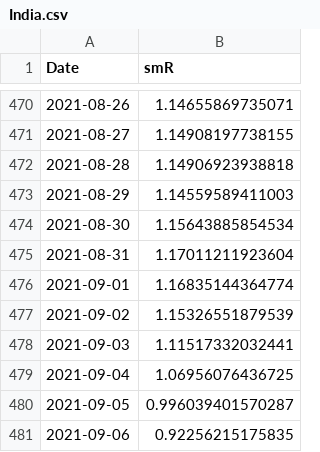
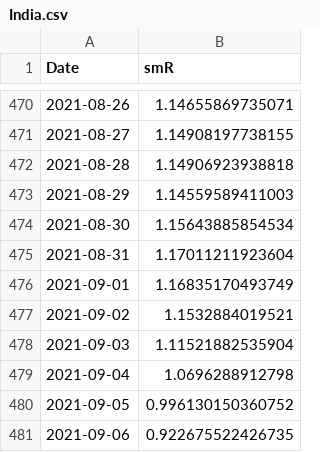
Before and after one commit to nishanshaik/sunset_angels-jump, a CSV file: India.csv, drawn as a sheet; only a part is shown, gaps mark what is left out.

```diff
--- a/India.csv
+++ b/India.csv
@@ -475,7 +475,7 @@
 2021-08-31,1.17011211923604
-2021-09-01,1.16835144364774
-2021-09-02,1.15326551879539
-2021-09-03,1.11517332032441
-2021-09-04,1.06956076436725
-2021-09-05,0.996039401570287
-2021-09-06,0.92256215175835
+2021-09-01,1.16835170493749
+2021-09-02,1.1532884019521
+2021-09-03,1.11521882535904
+2021-09-04,1.0696288912798
+2021-09-05,0.996130150360752
+2021-09-06,0.922675522426735
```
Also changed, not shown: States.csv, 38 other files.
